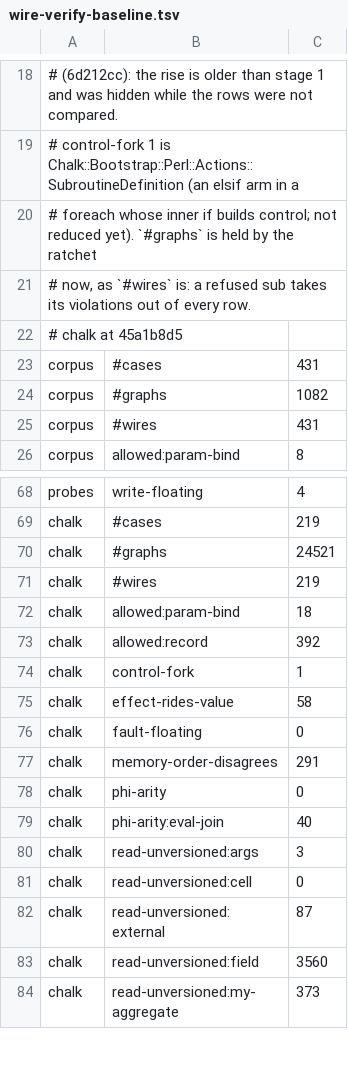
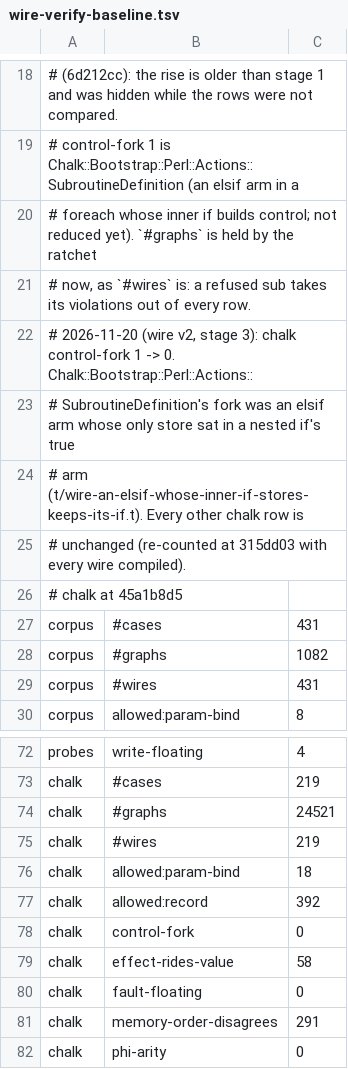
Before and after one commit to perigrin/perl5-son, a TSV file: t/data/wire-verify-baseline.tsv, drawn as a sheet; only a part is shown, gaps mark what is left out; the shorter side is filled out with more unchanged rows.

```diff
--- a/t/data/wire-verify-baseline.tsv
+++ b/t/data/wire-verify-baseline.tsv
@@ -21,2 +21,6 @@
 # now, as `#wires` is: a refused sub takes its violations out of every row.
+# 2026-11-20 (wire v2, stage 3): chalk control-fork 1 -> 0. Chalk::Bootstrap::Perl::Actions::
+# SubroutineDefinition's fork was an elsif arm whose only store sat in a nested if's true
+# arm (t/wire-an-elsif-whose-inner-if-stores-keeps-its-if.t). Every other chalk row is
+# unchanged (re-counted at 315dd03 with every wire compiled).
 # chalk at 45a1b8d5
@@ -73,3 +77,3 @@ chalk	allowed:param-bind	18
 chalk	allowed:record	392
-chalk	control-fork	1
+chalk	control-fork	0
 chalk	effect-rides-value	58
```
